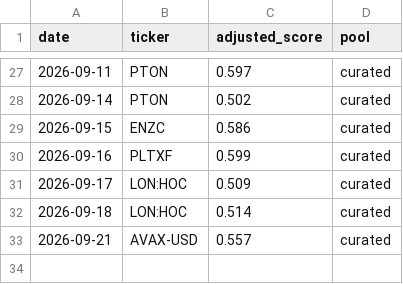
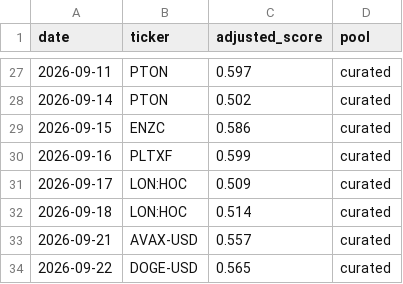
Before and after one commit to cbaduboateng/nicol-calcium-score, a CSV file: portfolio/picks.csv, drawn as a sheet; only a part is shown, gaps mark what is left out; the diff names each change by its address in the sheet, - before the commit and + after, or states it on an @@ line.

```diff
--- a/portfolio/picks.csv
+++ b/portfolio/picks.csv
+row 34: 2026-09-22 | DOGE-USD | 0.565 | curated
```
